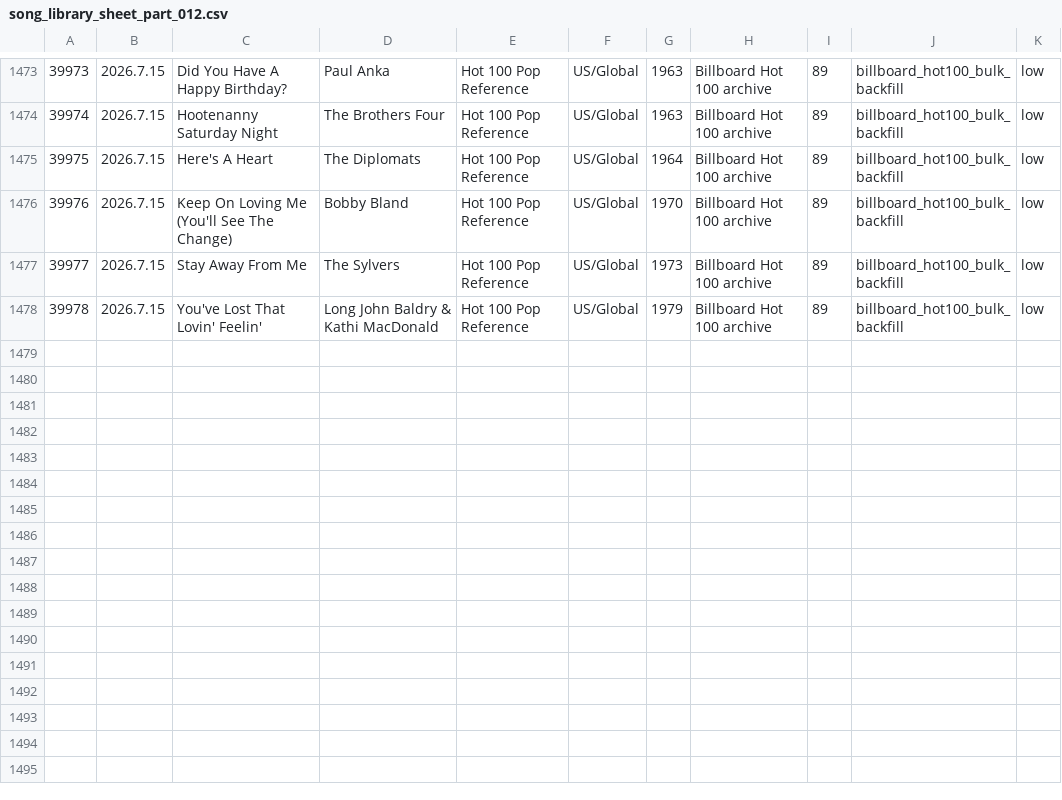
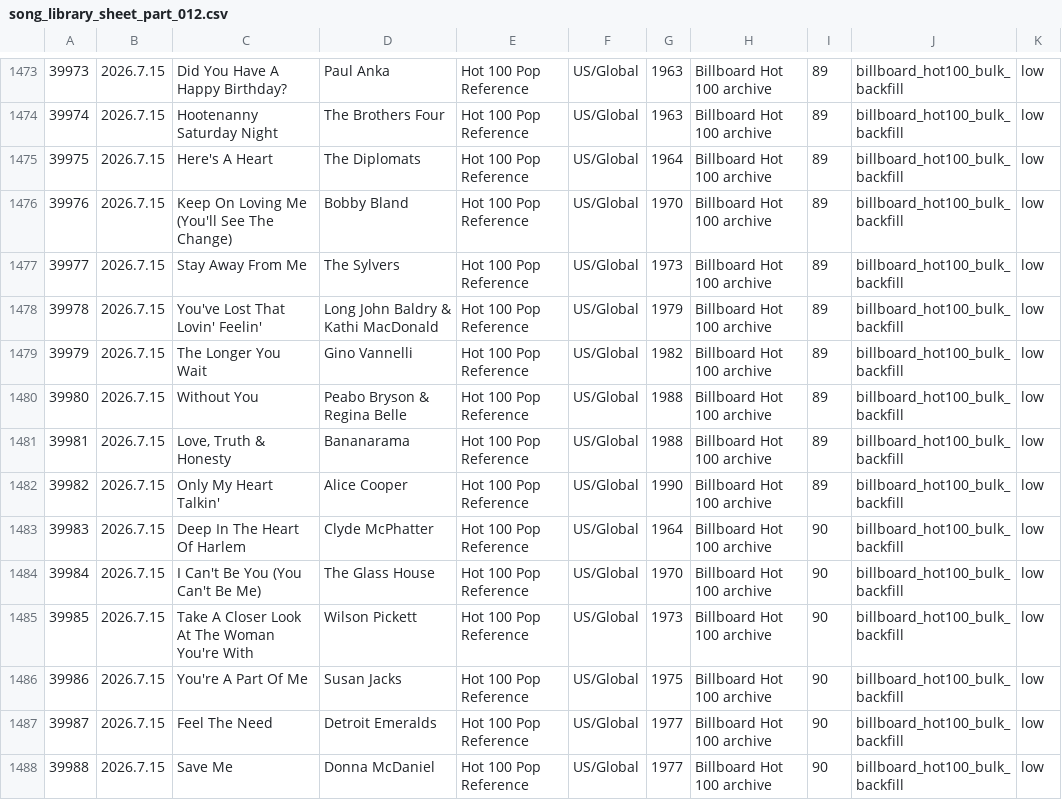
Before and after one commit to AhnYoungseok/producing, a CSV file: cloud_ledger/sheet_chunks/song_library_sheet_part_012.csv, drawn as a sheet; only a part is shown, gaps mark what is left out; the diff names each change by its address in the sheet, - before the commit and + after, or states it on an @@ line.

```diff
--- a/cloud_ledger/sheet_chunks/song_library_sheet_part_012.csv
+++ b/cloud_ledger/sheet_chunks/song_library_sheet_part_012.csv
+row 1479: 39979 | 2026.7.15 | The Longer You Wait | Gino Vannelli | Hot 100 Pop Reference | US/Global | 1982 | Billboard Hot 100 archive | 89 | billboard_hot100_bulk_backfill | low
+row 1480: 39980 | 2026.7.15 | Without You | Peabo Bryson & Regina Belle | Hot 100 Pop Reference | US/Global | 1988 | Billboard Hot 100 archive | 89 | billboard_hot100_bulk_backfill | low
+row 1481: 39981 | 2026.7.15 | Love, Truth & Honesty | Bananarama | Hot 100 Pop Reference | US/Global | 1988 | Billboard Hot 100 archive | 89 | billboard_hot100_bulk_backfill | low
+row 1482: 39982 | 2026.7.15 | Only My Heart Talkin' | Alice Cooper | Hot 100 Pop Reference | US/Global | 1990 | Billboard Hot 100 archive | 89 | billboard_hot100_bulk_backfill | low
+row 1483: 39983 | 2026.7.15 | Deep In The Heart Of Harlem | Clyde McPhatter | Hot 100 Pop Reference | US/Global | 1964 | Billboard Hot 100 archive | 90 | billboard_hot100_bulk_backfill | low
+row 1484: 39984 | 2026.7.15 | I Can't Be You (You Can't Be Me) | The Glass House | Hot 100 Pop Reference | US/Global | 1970 | Billboard Hot 100 archive | 90 | billboard_hot100_bulk_backfill | low
+row 1485: 39985 | 2026.7.15 | Take A Closer Look At The Woman You're With | Wilson Pickett | Hot 100 Pop Reference | US/Global | 1973 | Billboard Hot 100 archive | 90 | billboard_hot100_bulk_backfill | low
+row 1486: 39986 | 2026.7.15 | You're A Part Of Me | Susan Jacks | Hot 100 Pop Reference | US/Global | 1975 | Billboard Hot 100 archive | 90 | billboard_hot100_bulk_backfill | low
+row 1487: 39987 | 2026.7.15 | Feel The Need | Detroit Emeralds | Hot 100 Pop Reference | US/Global | 1977 | Billboard Hot 100 archive | 90 | billboard_hot100_bulk_backfill | low
+row 1488: 39988 | 2026.7.15 | Save Me | Donna McDaniel | Hot 100 Pop Reference | US/Global | 1977 | Billboard Hot 100 archive | 90 | billboard_hot100_bulk_backfill | low
```
Also changed, not shown: cloud_ledger/sheet_chunks/summary_sheet.csv, cloud_ledger/summary.csv, 1 other file.
